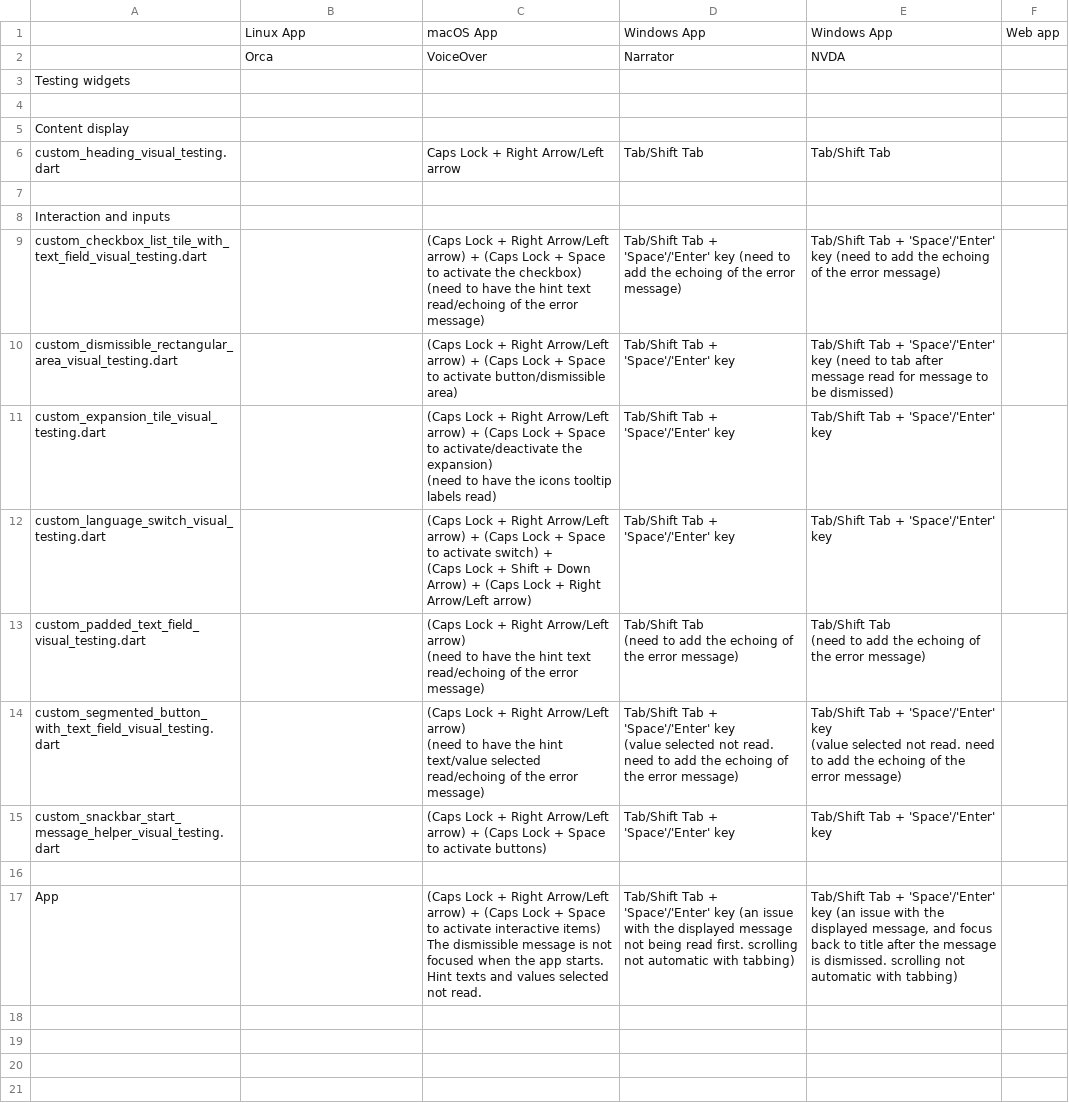
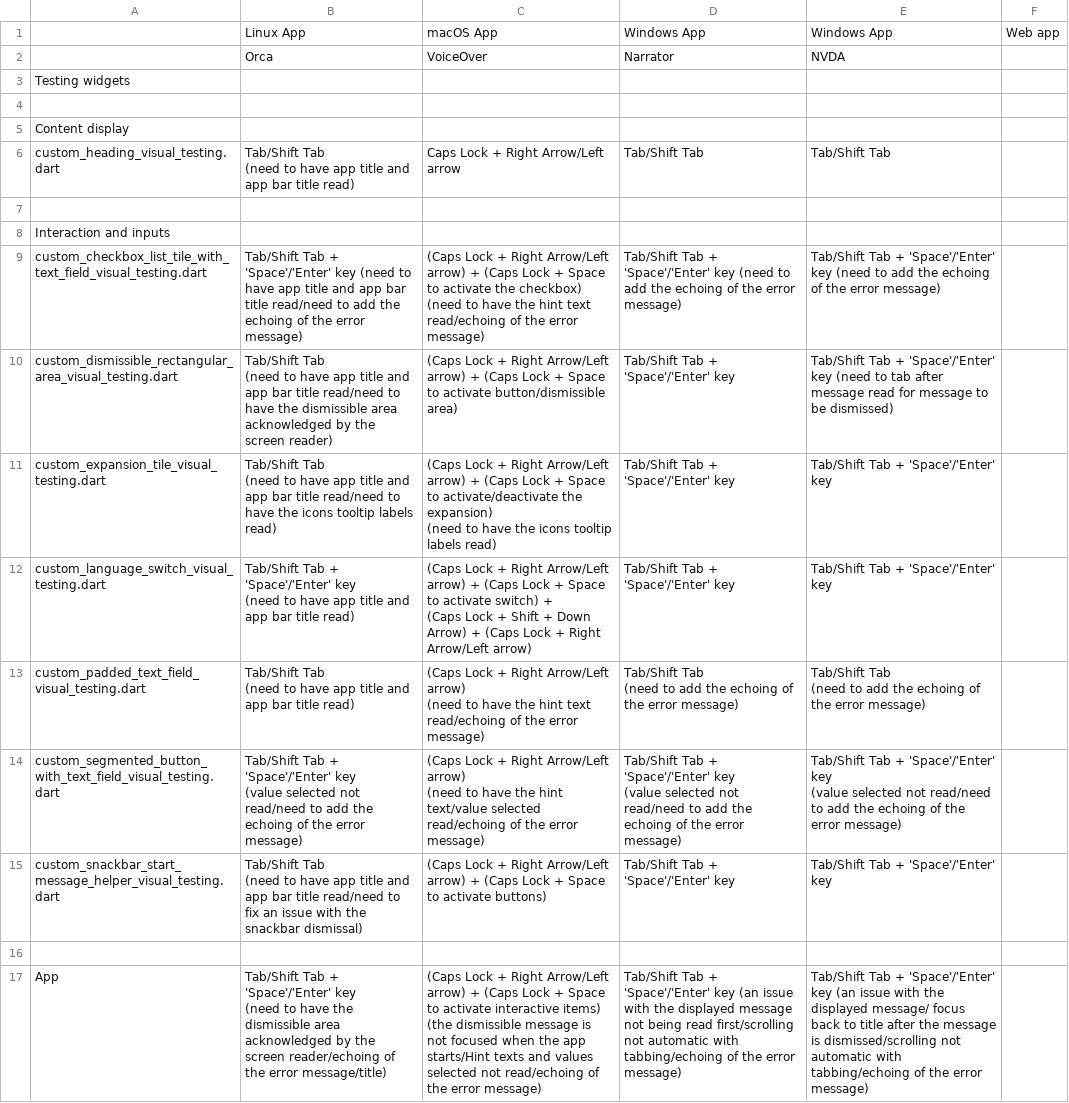
Before and after one commit to jlmacle/journeyers, a CSV file: qa_utils/screen_reader_testing/screen_reader_testing.csv, drawn as a sheet; ↵ is a line break in a cell; the diff names each change by its address in the sheet, - before the commit and + after, or states it on an @@ line.

Commit message:
Addition to the testing notes

```diff
--- a/qa_utils/screen_reader_testing/screen_reader_testing.csv
+++ b/qa_utils/screen_reader_testing/screen_reader_testing.csv
-B6: (empty)
+B6: Tab/Shift Tab ↵ (need to have app title and app bar title read)
-B9: (empty)
+B9: Tab/Shift Tab + 'Space'/'Enter' key (need to have app title and app bar title read/need to add the echoing of the error message)
-B10: (empty)
+B10: Tab/Shift Tab ↵ (need to have app title and app bar title read/need to have the dismissible area acknowledged by the screen reader)
-B11: (empty)
+B11: Tab/Shift Tab ↵ (need to have app title and app bar title read/need to have the icons tooltip labels read)
-B12: (empty)
+B12: Tab/Shift Tab + 'Space'/'Enter' key ↵ (need to have app title and app bar title read)
-B13: (empty)
+B13: Tab/Shift Tab ↵ (need to have app title and app bar title read)
-B14: (empty)
+B14: Tab/Shift Tab + 'Space'/'Enter' key ↵ (value selected not read/need to add the echoing of the error message)
-D14: …selected not read. need to add…
+D14: …selected not read/need to add…
-E14: …selected not read. need to add…
+E14: …selected not read/need to add…
-B15: (empty)
+B15: Tab/Shift Tab ↵ (need to have app title and app bar title read/need to fix an issue with the snackbar dismissal)
-B17: (empty)
+B17: Tab/Shift Tab + 'Space'/'Enter' key ↵ (need to have the dismissible area acknowledged by the screen reader/echoing of the error message/title)
-C17: …interactive items) ↵ The dismissible message is not focused when the app starts. Hint texts and values selected not read.
+C17: …interactive items) ↵ (the dismissible message is not focused when the app starts/Hint texts and values selected not read/echoing of the error message)
-D17: …being read first. scrolling not automatic with tabbing)
+D17: …being read first/scrolling not automatic with tabbing/echoing of the error message)
-E17: …the displayed message, and focus back to title after the message is dismissed. scrolling not automatic with tabbing)
+E17: …the displayed message/ focus back to title after the message is dismissed/scrolling not automatic with tabbing/echoing of the error message)
```
